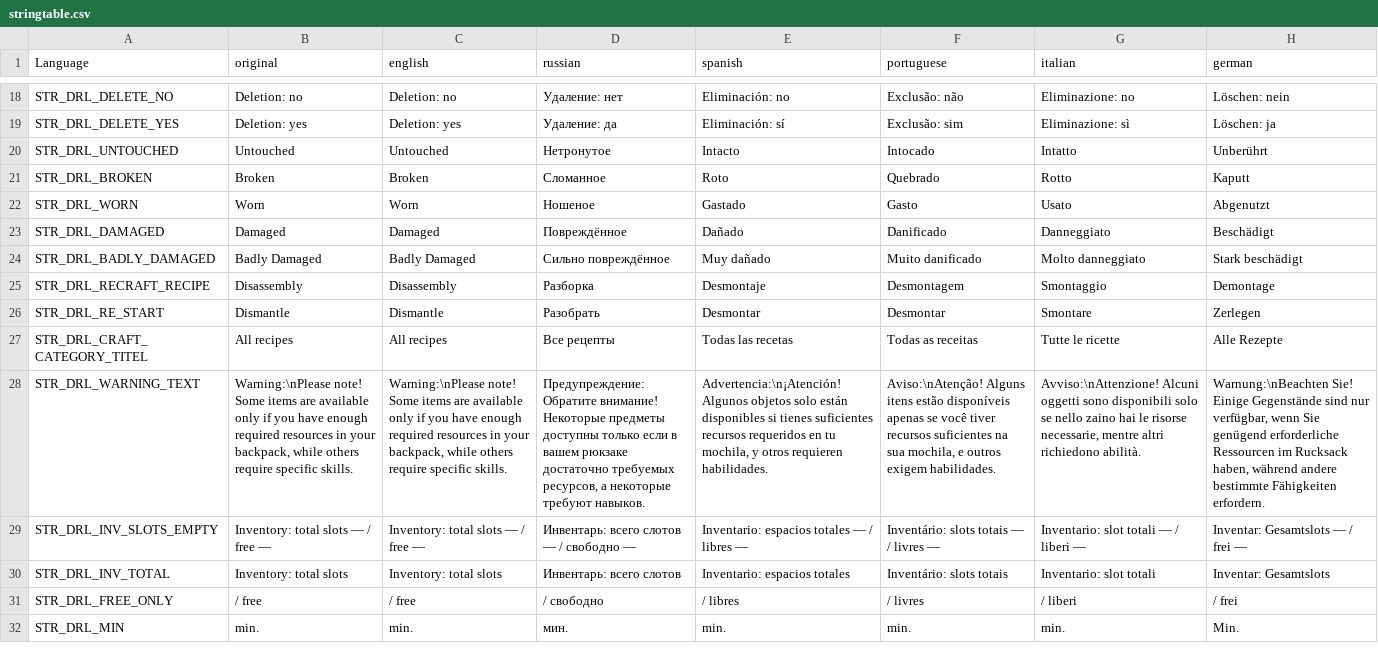
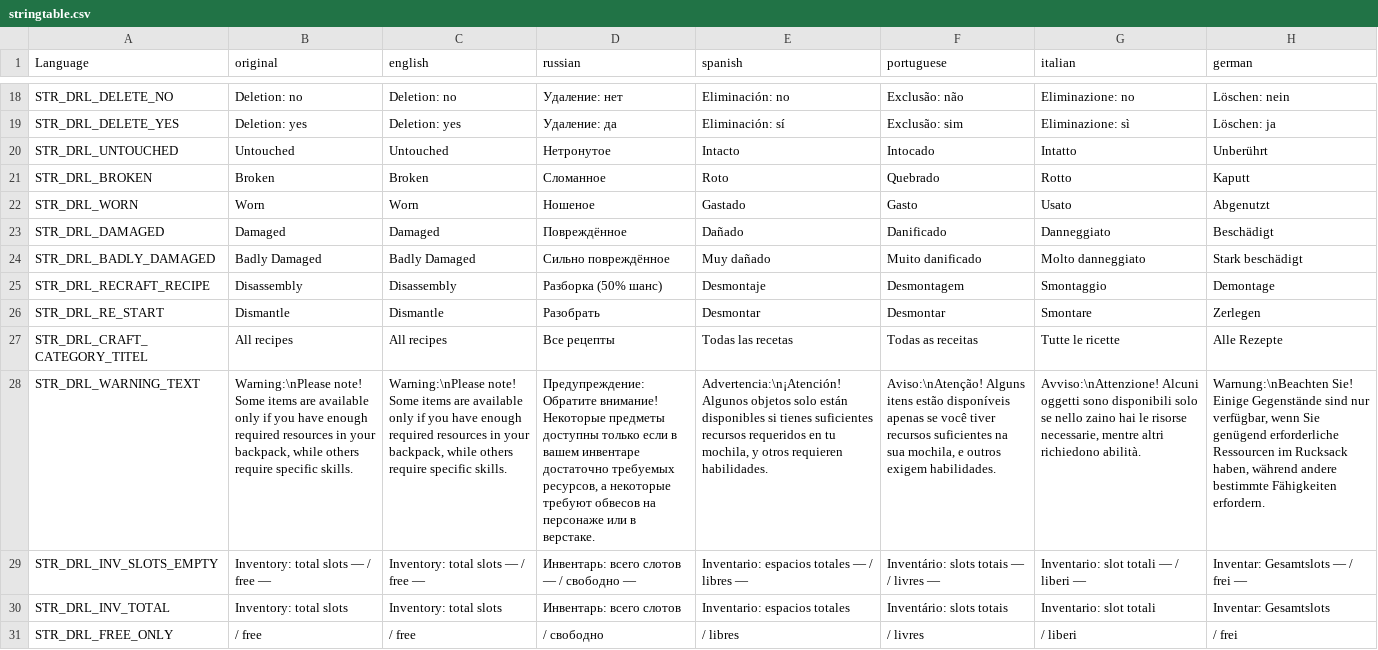
Before and after one commit to VoiceBoyce/DayZavr-Edit, a CSV file: @DRL_CraftMenu/Addons/DRL_CraftMenu/stringtable.csv, drawn as a sheet; only a part is shown, gaps mark what is left out; the shorter side is filled out with more unchanged rows; the diff names each change by its address in the sheet, - before the commit and + after, or states it on an @@ line.

```diff
--- a/@DRL_CraftMenu/Addons/DRL_CraftMenu/stringtable.csv
+++ b/@DRL_CraftMenu/Addons/DRL_CraftMenu/stringtable.csv
-D25 (russian): Разборка
+D25 (russian): Разборка (50% шанс)
-D28 (russian): …в вашем рюкзаке достаточно требуемых ресурсов, а некоторые требуют навыков.
+D28 (russian): …в вашем инвентаре достаточно требуемых ресурсов, а некоторые требуют обвесов на персонаже или в верстаке.
```
Also changed, not shown: 6 other files.
